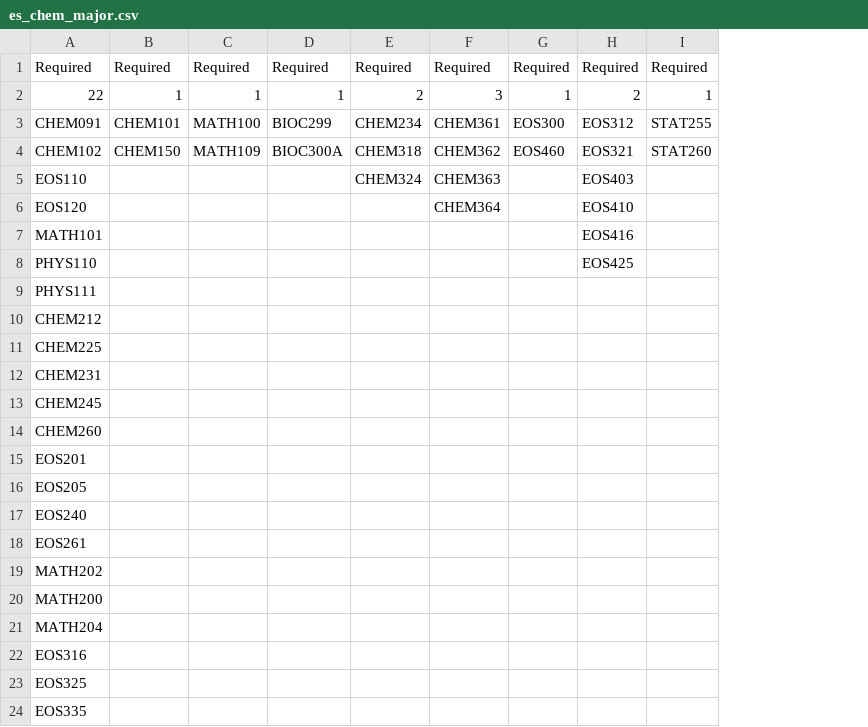
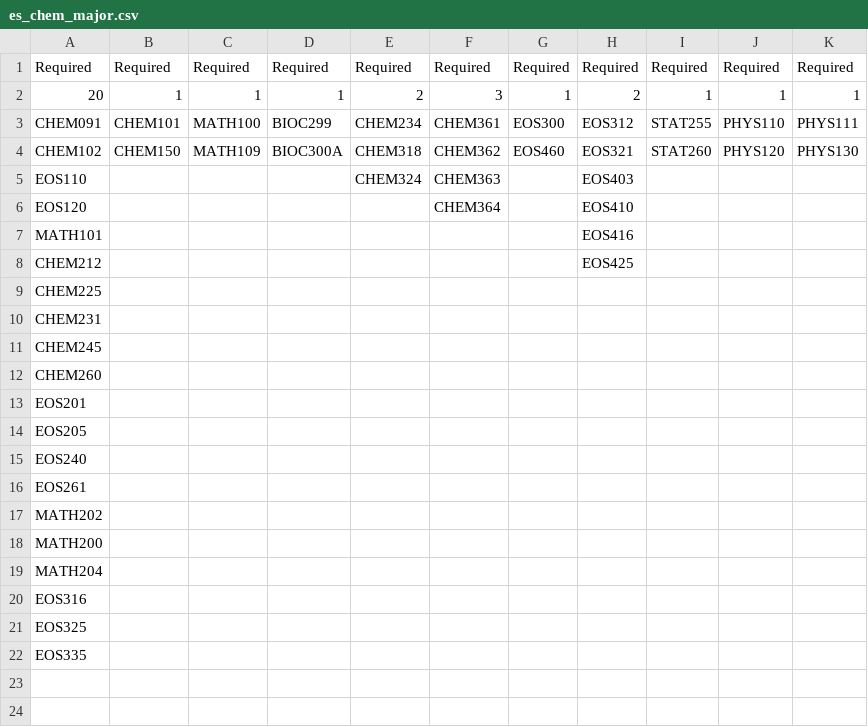
Before and after one commit to blakedyer/program_guide, a CSV file: data/programs/es_chem_major.csv, drawn as a sheet; removed rows and columns are numbered as before the commit, all else as after; the diff names each change by its address in the sheet, - before the commit and + after, or states it on an @@ line.

Commit message:
all eos courses added, chem program phys fixed

```diff
--- a/data/programs/es_chem_major.csv
+++ b/data/programs/es_chem_major.csv
+column J, rows 1-4: Required | 1 | PHYS110 | PHYS120
+column K, rows 1-4: Required | 1 | PHYS111 | PHYS130
-A2: 22
+A2: 20
-row 8: PHYS110 |  |  |  |  |  |  | EOS425
-row 9: PHYS111
-H8: (empty)
+H8: EOS425
```
Also changed, not shown: 1 other file.
